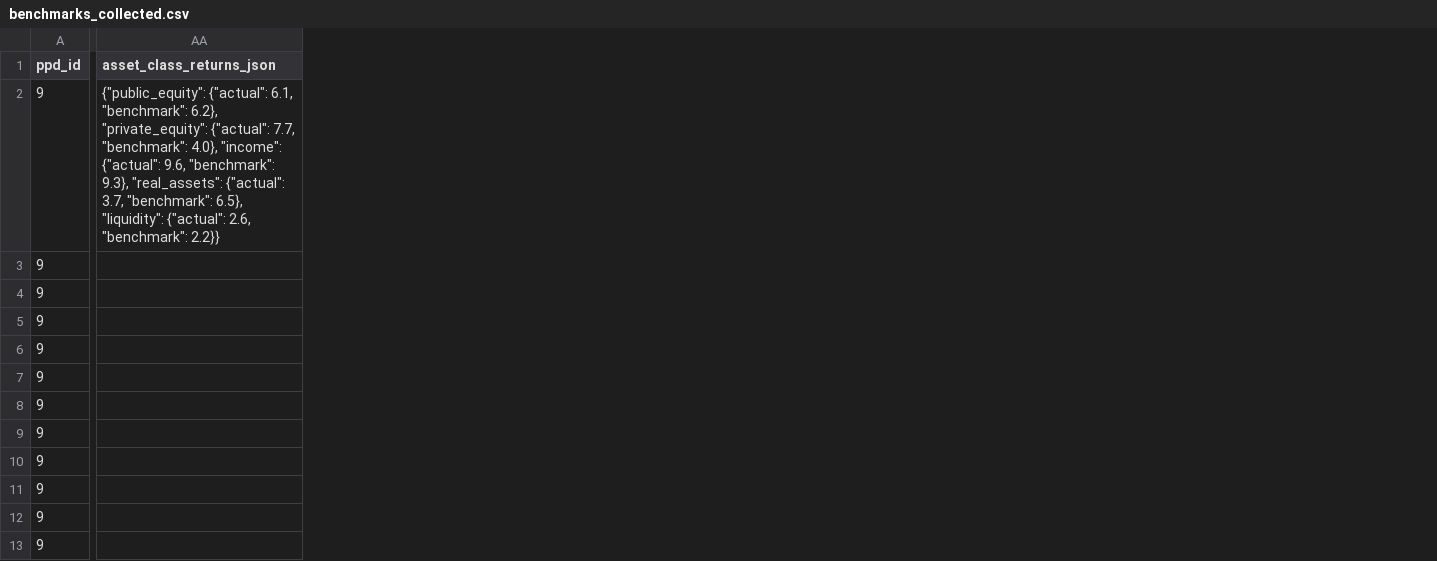
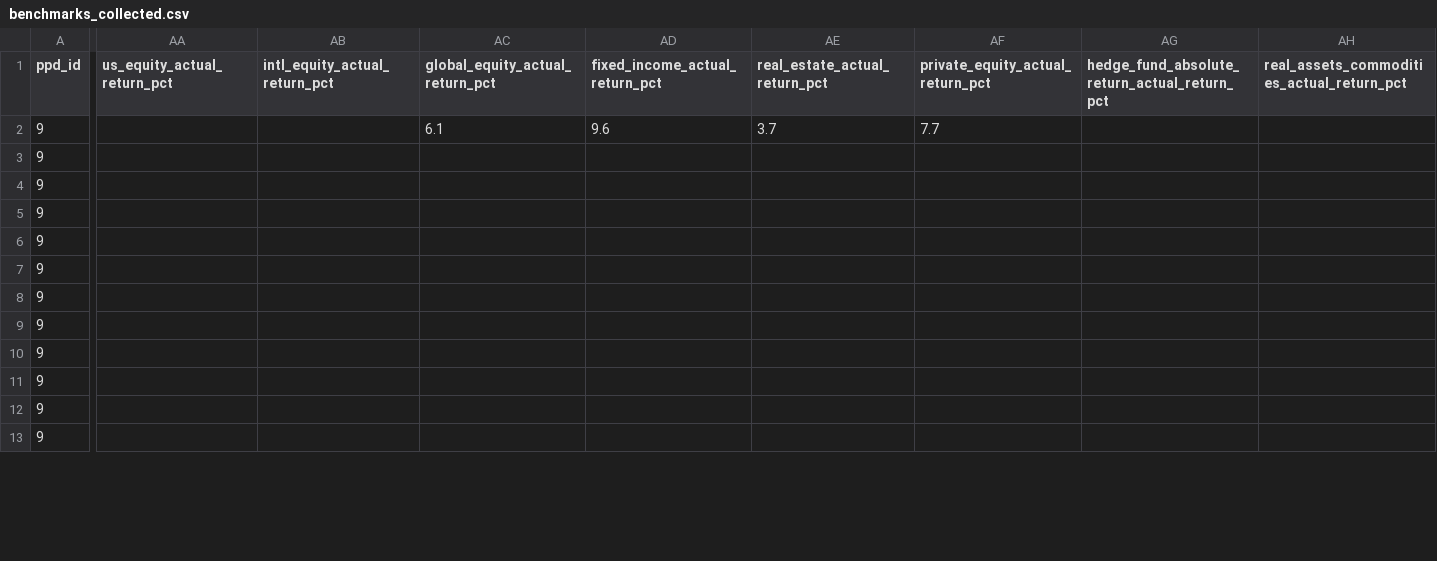
Before and after one commit to kevinamullally-stack/PensionData, a CSV file: data/benchmarks_collected.csv, drawn as a sheet; only a part is shown, gaps mark what is left out; removed rows and columns are numbered as before the commit, all else as after; the diff covers the shown part only; the diff names each change by its address in the sheet, - before the commit and + after, or states it on an @@ line.

```diff
--- a/data/benchmarks_collected.csv
+++ b/data/benchmarks_collected.csv
-column AA (asset_class_returns_json), row 2: {"public_equity": {"actual": 6.1, "benchmark": 6.2}, "private_equity": {"actual": 7.7, "benchmark": 4.0}, "income": {"actual": 9.6, "benchmark": 9.3}, "real_assets": {"actual": 3.7, "benchmark": 6.5}, "liquidity": {"actual": 2.6, "benchmark": 2.2}}
+column AA (us_equity_actual_return_pct), empty
+column AB (intl_equity_actual_return_pct), empty
+column AC (global_equity_actual_return_pct), row 2: 6.1
+column AD (fixed_income_actual_return_pct), row 2: 9.6
+column AE (real_estate_actual_return_pct), row 2: 3.7
+column AF (private_equity_actual_return_pct), row 2: 7.7
+column AG, row 1: hedge_fund_absolute_return_actual_return_pct
+column AH, row 1: real_assets_commodities_actual_return_pct
```
Also changed, not shown: 11 added columns elsewhere in this file, 6 other files.
